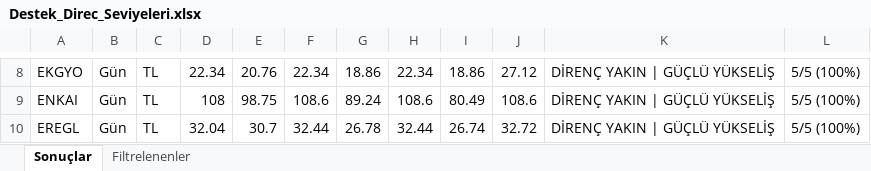
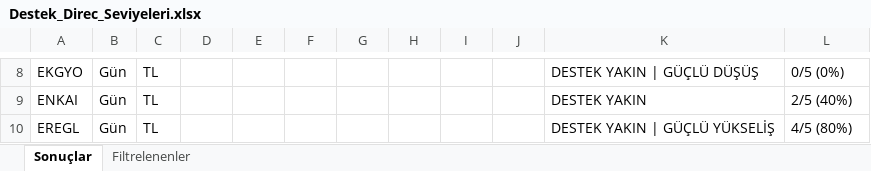
Before and after one commit to biokpl/GridTracker, an Excel workbook: Destek_Direc_Seviyeleri.xlsx, sheet Sonuçlar, drawn as a sheet; only a part is shown, gaps mark what is left out; values as stored, in another font and other column widths than the file's, no borders; the diff covers the shown part only; the diff names each change by its address in the sheet, - before the commit and + after, or states it on an @@ line.

```diff
--- a/Destek_Direc_Seviyeleri.xlsx (sheet Sonuçlar)
+++ b/Destek_Direc_Seviyeleri.xlsx (sheet Sonuçlar)
-D8: 22.34
+D8: (empty)
-E8: 20.76
+E8: (empty)
-F8: 22.34
+F8: (empty)
-G8: 18.86
+G8: (empty)
-H8: 22.34
+H8: (empty)
-I8: 18.86
+I8: (empty)
-J8: 27.12
+J8: (empty)
-K8: DİRENÇ YAKIN | GÜÇLÜ YÜKSELİŞ
+K8: DESTEK YAKIN | GÜÇLÜ DÜŞÜŞ
-L8: 5/5 (100%)
+L8: 0/5 (0%)
-D9: 108
+D9: (empty)
-E9: 98.75
+E9: (empty)
-F9: 108.6
+F9: (empty)
-G9: 89.24
+G9: (empty)
-H9: 108.6
+H9: (empty)
-I9: 80.49
+I9: (empty)
-J9: 108.6
+J9: (empty)
-K9: DİRENÇ YAKIN | GÜÇLÜ YÜKSELİŞ
+K9: DESTEK YAKIN
-L9: 5/5 (100%)
+L9: 2/5 (40%)
-D10: 32.04
+D10: (empty)
-E10: 30.7
+E10: (empty)
-F10: 32.44
+F10: (empty)
-G10: 26.78
+G10: (empty)
-H10: 32.44
+H10: (empty)
-I10: 26.74
+I10: (empty)
-J10: 32.72
+J10: (empty)
-K10: DİRENÇ YAKIN | GÜÇLÜ YÜKSELİŞ
+K10: DESTEK YAKIN | GÜÇLÜ YÜKSELİŞ
-L10: 5/5 (100%)
+L10: 4/5 (80%)
```
Also changed, not shown: 248 edited cells elsewhere in this sheet, 2.xlsx, ATR_Sonuc.xlsx, 6 other files.
